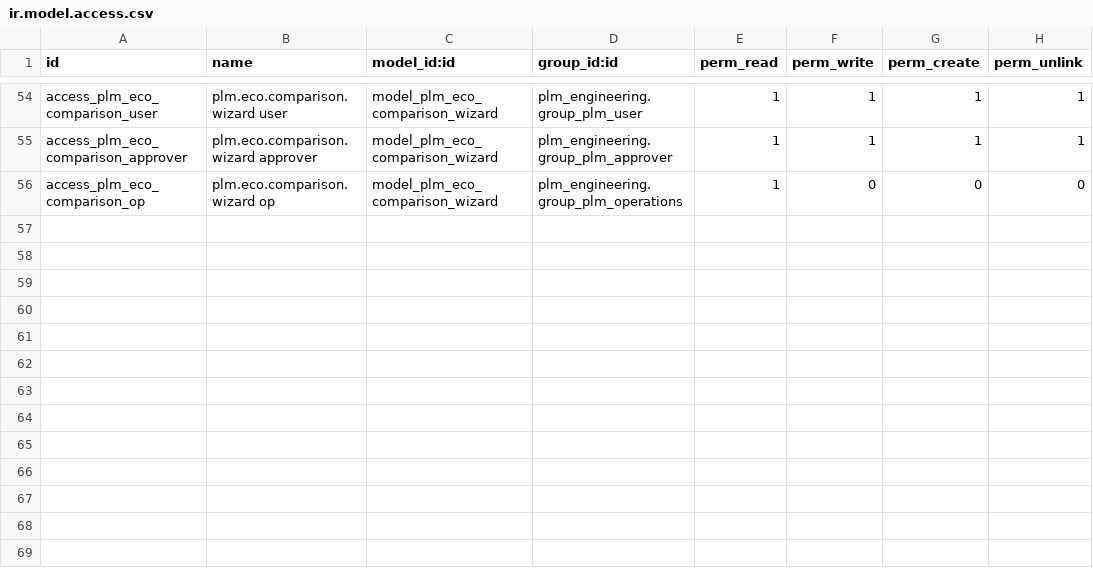
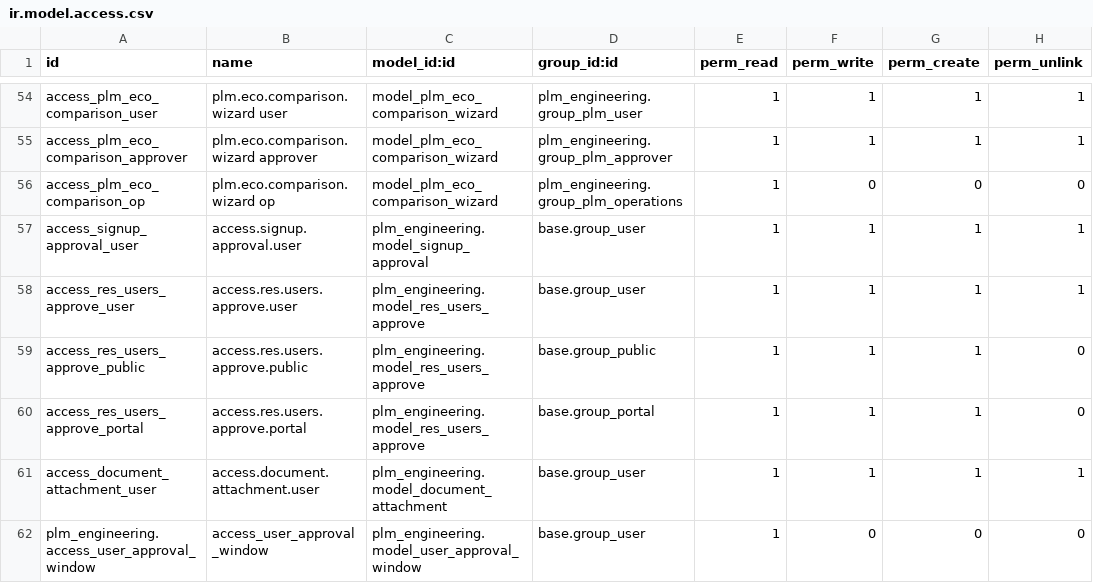
Before and after one commit to Gaurav7600/odoo_hackthon_final, a CSV file: plm_engineering/security/ir.model.access.csv, drawn as a sheet; only a part is shown, gaps mark what is left out; the diff names each change by its address in the sheet, - before the commit and + after, or states it on an @@ line.

```diff
--- a/plm_engineering/security/ir.model.access.csv
+++ b/plm_engineering/security/ir.model.access.csv
+row 57: access_signup_approval_user | access.signup.approval.user | plm_engineering.model_signup_approval | base.group_user | 1 | 1 | 1 | 1
+row 58: access_res_users_approve_user | access.res.users.approve.user | plm_engineering.model_res_users_approve | base.group_user | 1 | 1 | 1 | 1
+row 59: access_res_users_approve_public | access.res.users.approve.public | plm_engineering.model_res_users_approve | base.group_public | 1 | 1 | 1 | 0
+row 60: access_res_users_approve_portal | access.res.users.approve.portal | plm_engineering.model_res_users_approve | base.group_portal | 1 | 1 | 1 | 0
+row 61: access_document_attachment_user | access.document.attachment.user | plm_engineering.model_document_attachment | base.group_user | 1 | 1 | 1 | 1
+row 62: plm_engineering.access_user_approval_window | access_user_approval_window | plm_engineering.model_user_approval_window | base.group_user | 1 | 0 | 0 | 0
```
Also changed, not shown: 16 other files.
